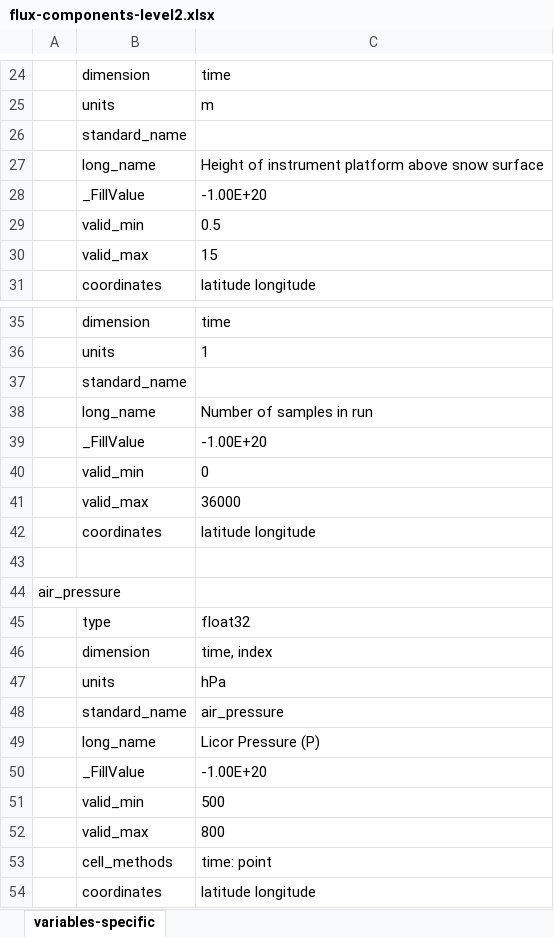
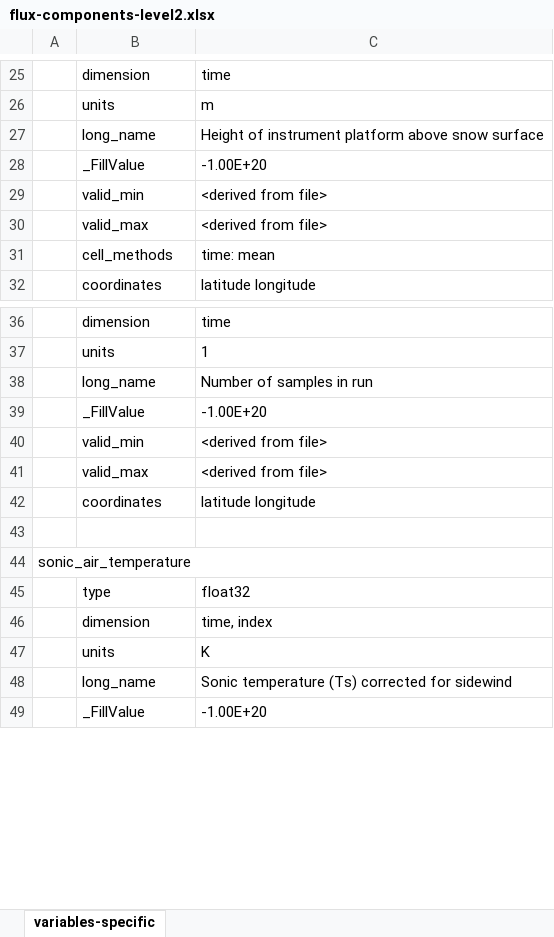
Before and after one commit to heatherguy/ace-ceda-master, an Excel workbook: specific_variables/flux-components-level2.xlsx, sheet variables-specific, drawn as a sheet; only a part is shown, gaps mark what is left out; the shorter side is filled out with more unchanged rows; values as stored, in another font and other column widths than the file's, no borders; removed rows and columns are numbered as before the commit, all else as after; the diff covers the shown part only; the diff names each change by its address in the sheet, - before the commit and + after, or states it on an @@ line.

Commit message:
Flux specific variables corrected

```diff
--- a/specific_variables/flux-components-level2.xlsx (sheet variables-specific)
+++ b/specific_variables/flux-components-level2.xlsx (sheet variables-specific)
-row 26:  | standard_name
-C29: 0.5
+C29: <derived from file>
-C30: 15
+C30: <derived from file>
+row 31:  | cell_methods | time: mean
-row 37:  | standard_name
-C40: 0
+C40: <derived from file>
-row 41:  | valid_max | 36000
-row 42:  | coordinates | latitude longitude
-row 41: (empty)
+row 41:  | valid_max | <derived from file>
-row 44: air_pressure
-row 45:  | type | float32
-row 46:  | dimension | time, index
-row 47:  | units | hPa
-row 48:  | standard_name | air_pressure
-row 49:  | long_name | Licor Pressure (P)
-row 50:  | _FillValue | -1.00E+20
-row 51:  | valid_min | 500
-row 52:  | valid_max | 800
-row 53:  | cell_methods | time: point
```
Also changed, not shown: 73 added rows, 53 removed rows and 28 edited cells elsewhere in this sheet, specific_variables/flux-components-level1.xlsx, specific_variables/flux-estimates-level1.xlsx, 1 other file.
